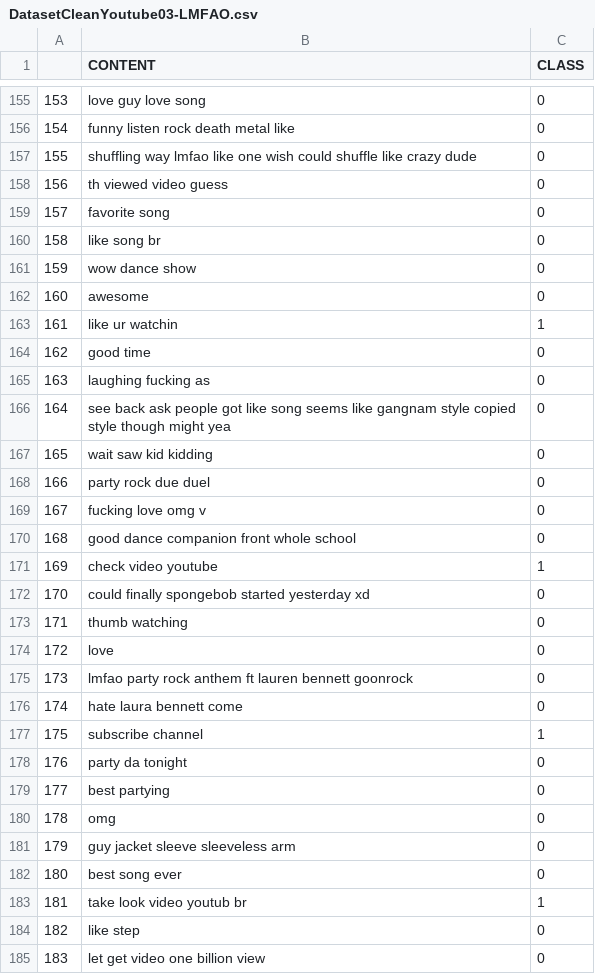
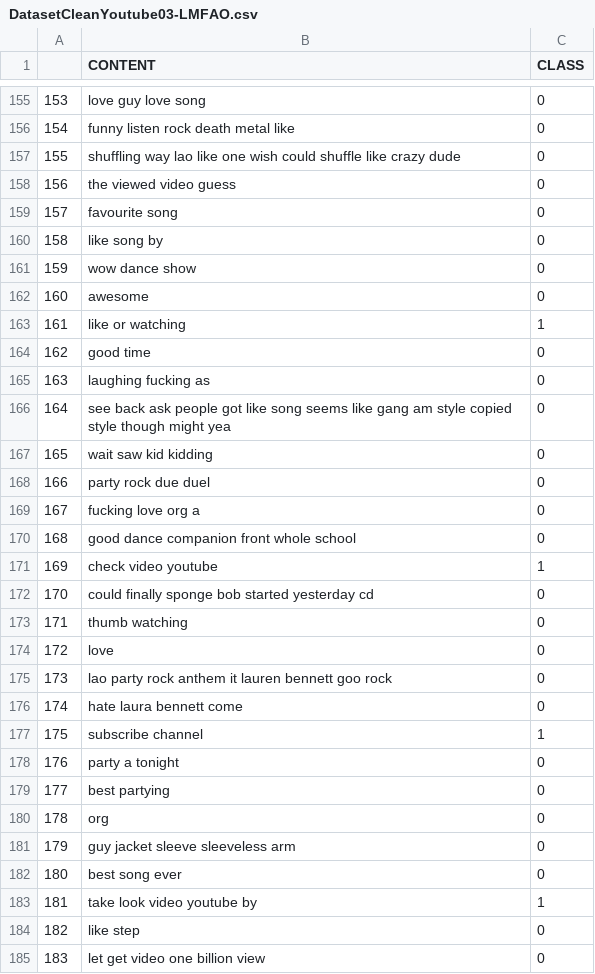
Before and after one commit to E-M-A-A/SpamDetectorDev, a CSV file: Dataset/DatasetCleanYoutube03-LMFAO.csv, drawn as a sheet; only a part is shown, gaps mark what is left out; the diff covers the shown part only.

```diff
--- a/Dataset/DatasetCleanYoutube03-LMFAO.csv
+++ b/Dataset/DatasetCleanYoutube03-LMFAO.csv
@@ -156,29 +156,29 @@
 154,funny listen rock death metal like,0
-155,shuffling way lmfao like one wish could shuffle like crazy dude,0
-156,th viewed video guess,0
-157,favorite song,0
-158,like song br,0
+155,shuffling way lao like one wish could shuffle like crazy dude,0
+156,the viewed video guess,0
+157,favourite song,0
+158,like song by,0
 159,wow dance show,0
 160,awesome,0
-161,like ur watchin,1
+161,like or watching,1
 162,good time,0
 163,laughing fucking as,0
-164,see back ask people got like song seems like gangnam style copied style though might yea,0
+164,see back ask people got like song seems like gang am style copied style though might yea,0
 165,wait saw kid kidding,0
 166,party rock due duel,0
-167,fucking love omg v,0
+167,fucking love org a,0
 168,good dance companion front whole school,0
 169,check video youtube,1
-170,could finally spongebob started yesterday xd,0
+170,could finally sponge bob started yesterday cd,0
 171,thumb watching,0
 172,love,0
-173,lmfao party rock anthem ft lauren bennett goonrock,0
+173,lao party rock anthem it lauren bennett goo rock,0
 174,hate laura bennett come,0
 175,subscribe channel,1
-176,party da tonight,0
+176,party a tonight,0
 177,best partying,0
-178,omg,0
+178,org,0
 179,guy jacket sleeve sleeveless arm,0
 180,best song ever,0
-181,take look video youtub br,1
+181,take look video youtube by,1
 182,like step,0
```
Also changed, not shown: 151 edited cells elsewhere in this file, Dataset/DatasetCleanYoutube01-Psy.csv, Dataset/DatasetCleanYoutube02-KatyPerry.csv, 2 other files.
